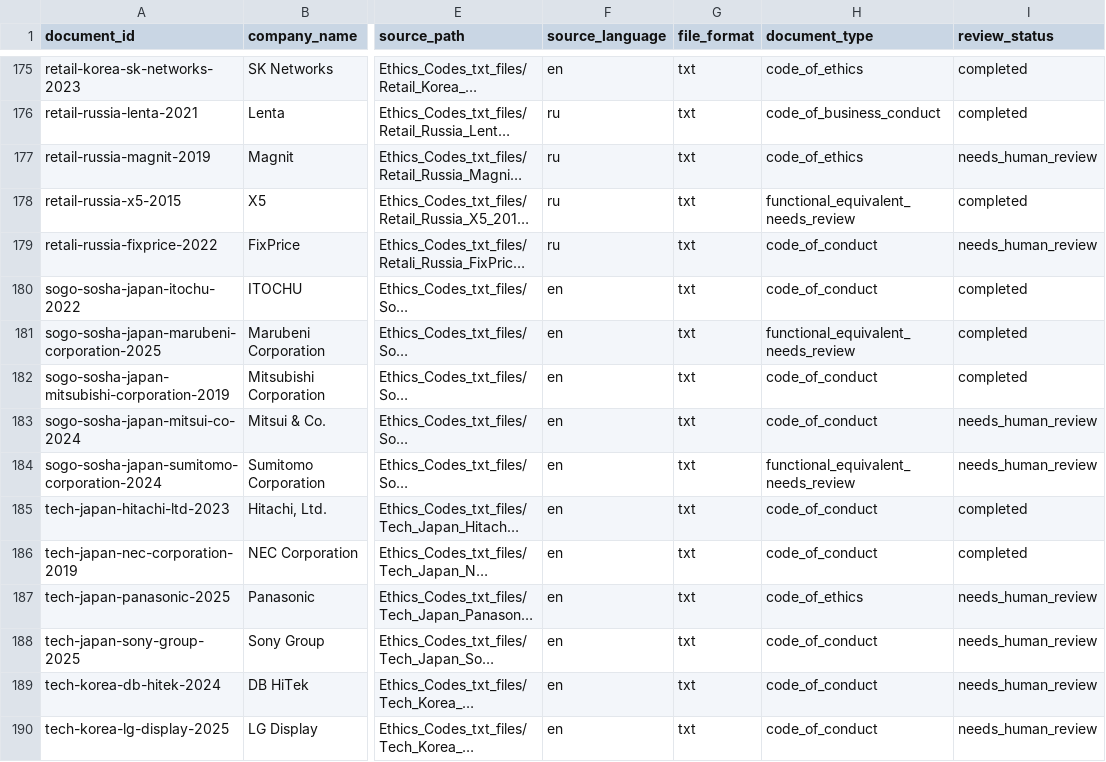
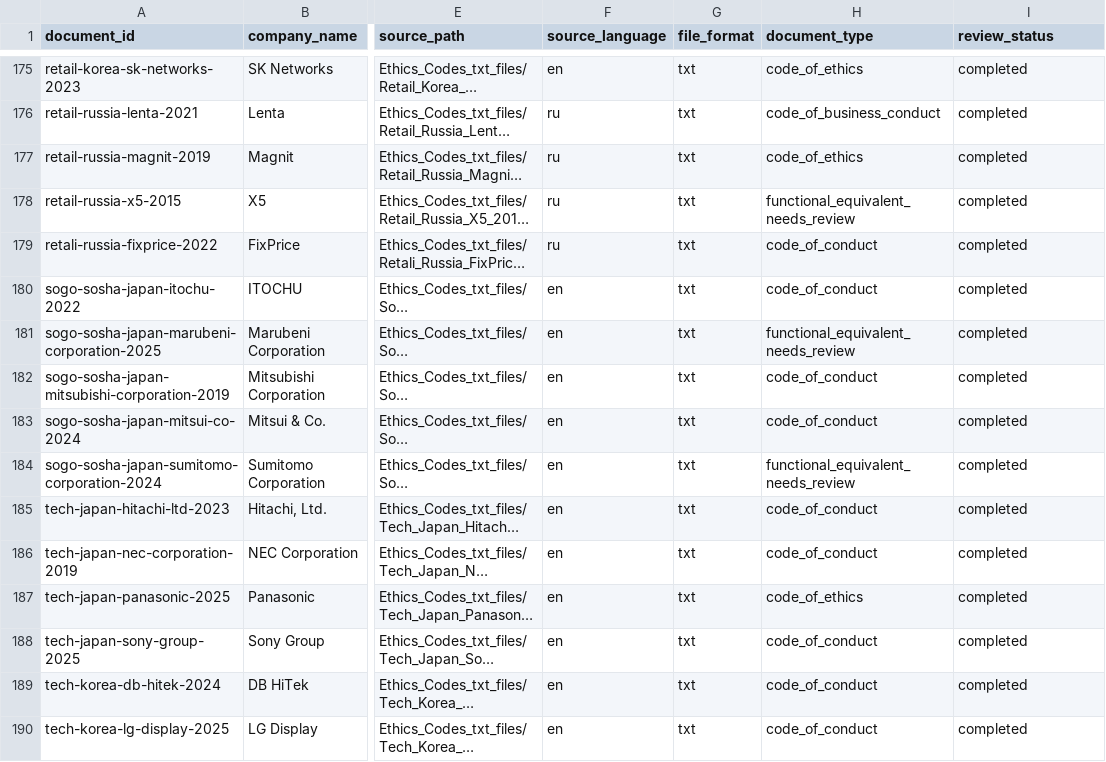
Before and after one commit to egiiich/ethical-codes-NLP-Index, a CSV file: registry/codes_index.csv, drawn as a sheet; only a part is shown, gaps mark what is left out; long unchanged cells end in …; the diff covers the shown part only; the diff names each change by its address in the sheet, - before the commit and + after, or states it on an @@ line.

```diff
--- a/registry/codes_index.csv
+++ b/registry/codes_index.csv
-I177 (review_status): needs_human_review
+I177 (review_status): completed
-I179 (review_status): needs_human_review
+I179 (review_status): completed
-I183:I184 (review_status): needs_human_review
+I183:I184 (review_status): completed
-I187:I190 (review_status): needs_human_review
+I187:I190 (review_status): completed
```
Also changed, not shown: 34 edited cells elsewhere in this file.
